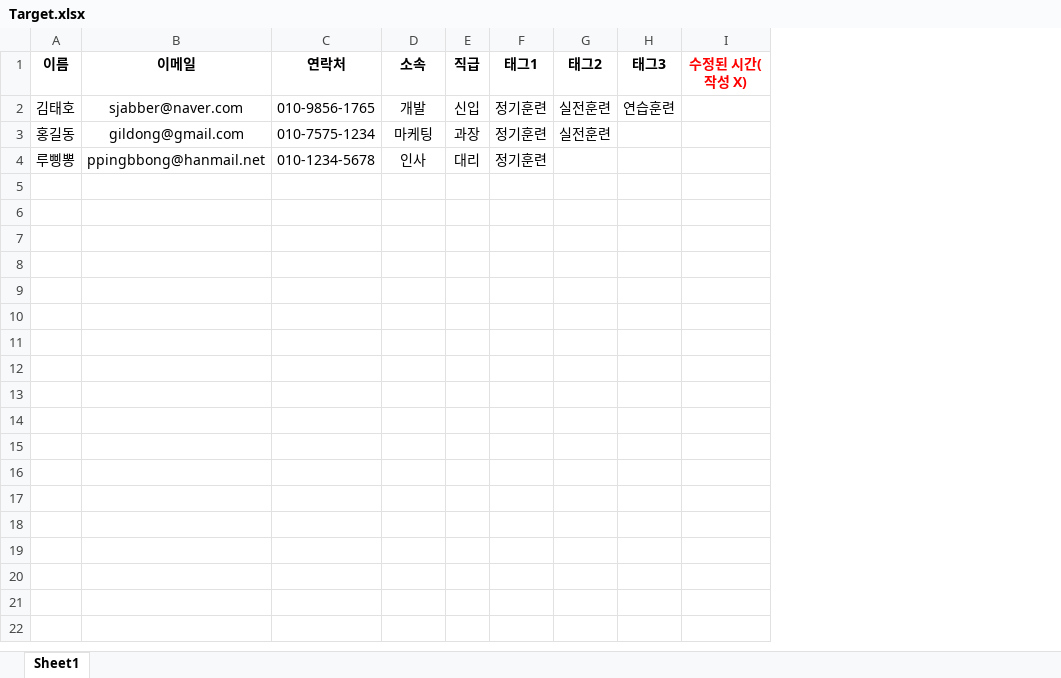
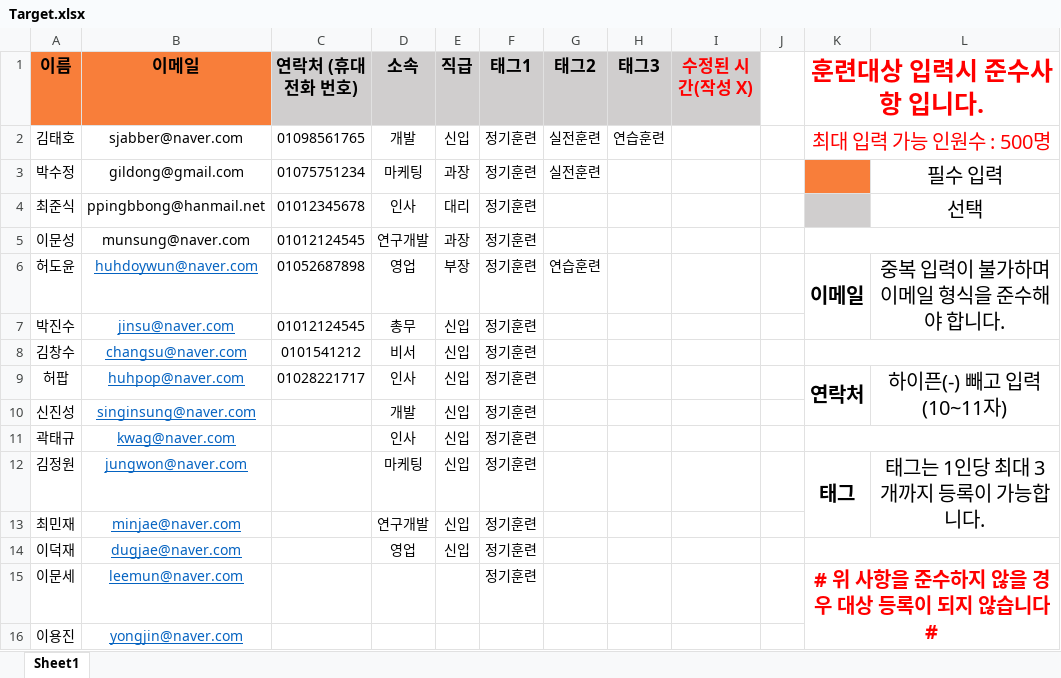
Before and after one commit to sjabber/redteam, an Excel workbook: Spreadsheet/Target.xlsx, sheet Sheet1, drawn as a sheet; values as stored, in another font and other column widths than the file's, no borders; removed rows and columns are numbered as before the commit, all else as after; the diff names each change by its address in the sheet, - before the commit and + after, or states it on an @@ line.

Commit message:
Template, Target 프론트코드 및 버그수정

```diff
--- a/Spreadsheet/Target.xlsx (sheet Sheet1)
+++ b/Spreadsheet/Target.xlsx (sheet Sheet1)
-column C (연락처), rows 2-4: 010-9856-1765 | 010-7575-1234 | 010-1234-5678
+column C (연락처 (휴대전화 번호)), rows 2-4: 01098561765 | 01075751234 | 01012345678
+column J, empty
+column K (훈련대상 입력시 준수사항 입니다.), row 2: 최대 입력 가능 인원수 : 500명
+column L, rows 3-4: 필수 입력 | 선택
@@ A1:B1 text size: larger, fill: none → #F87E3A @@
-D1:I1 fill: none
+D1:I1 fill: #D0CECE, text size: larger
-A3 (이름): 홍길동
+A3 (이름): 박수정
-A4 (이름): 루삥뽕
+A4 (이름): 최준식
+row 5: 이문성 | munsung@naver.com | 01012124545 | 연구개발 | 과장 | 정기훈련
+row 6: 허도윤 | huhdoywun@naver.com | 01052687898 | 영업 | 부장 | 정기훈련 | 연습훈련 |  |  |  | 이메일 | 중복 입력이 불가하며 이메일 형식을 준수해야 합니다.
+row 7: 박진수 | jinsu@naver.com | 01012124545 | 총무 | 신입 | 정기훈련
+row 8: 김창수 | changsu@naver.com | 0101541212 | 비서 | 신입 | 정기훈련
+row 9: 허팝 | huhpop@naver.com | 01028221717 | 인사 | 신입 | 정기훈련 |  |  |  |  | 연락처 | 하이픈(-) 빼고 입력 (10~11자)
+row 10: 신진성 | singinsung@naver.com |  | 개발 | 신입 | 정기훈련
+row 11: 곽태규 | kwag@naver.com |  | 인사 | 신입 | 정기훈련
+row 12: 김정원 | jungwon@naver.com |  | 마케팅 | 신입 | 정기훈련 |  |  |  |  | 태그 | 태그는 1인당 최대 3개까지 등록이 가능합니다.
+row 13: 최민재 | minjae@naver.com |  | 연구개발 | 신입 | 정기훈련
+row 14: 이덕재 | dugjae@naver.com |  | 영업 | 신입 | 정기훈련
+row 15: 이문세 | leemun@naver.com |  |  |  | 정기훈련 |  |  |  |  | # 위 사항을 준수하지 않을 경우 대상 등록이 되지 않습니다 #
+row 16: 이용진 | yongjin@naver.com
```
Also changed, not shown: Spreadsheet/sample.xlsx, 12 other files.
